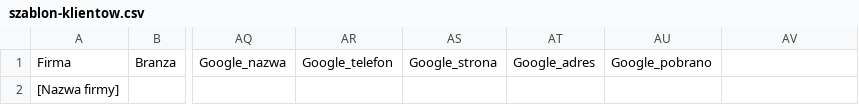
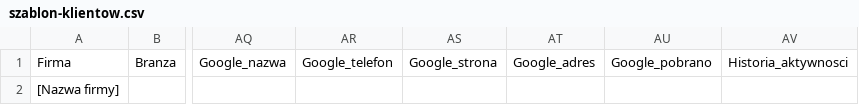
Before and after one commit to upwebpartners/panel-firm, a CSV file: szablon-klientow.csv, drawn as a sheet; only a part is shown, gaps mark what is left out; the diff names each change by its address in the sheet, - before the commit and + after, or states it on an @@ line.

```diff
--- a/szablon-klientow.csv
+++ b/szablon-klientow.csv
-AV1: (empty)
+AV1: Historia_aktywnosci
```
Also changed, not shown: 7 other files.
